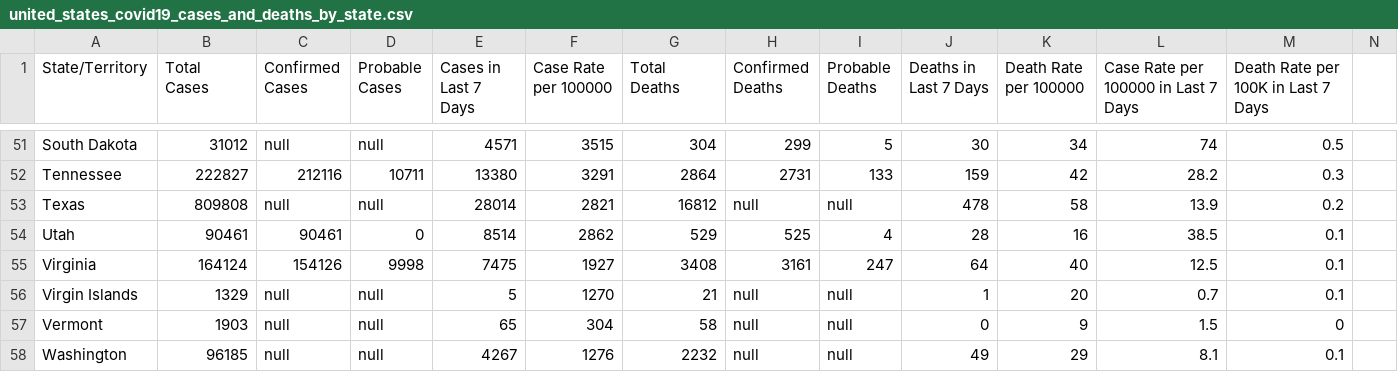
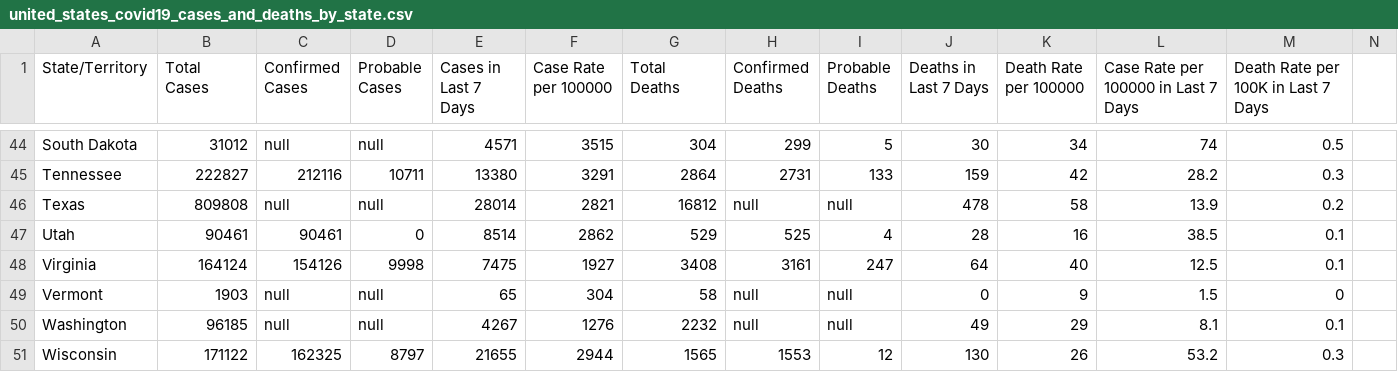
Before and after one commit to AidanDunleavy/Fall-2020-STAT-40001, a CSV file: united_states_covid19_cases_and_deaths_by_state.csv, drawn as a sheet; only a part is shown, gaps mark what is left out; the shorter side is filled out with more unchanged rows; the diff covers the shown part only.

```diff
--- a/united_states_covid19_cases_and_deaths_by_state.csv
+++ b/united_states_covid19_cases_and_deaths_by_state.csv
@@ -55,3 +48,2 @@ Utah,90461,90461,0,8514,2862,529,525,4,28,16,38.5,0.1
 Virginia,164124,154126,9998,7475,1927,3408,3161,247,64,40,12.5,0.1
-Virgin Islands,1329,null,null,5,1270,21,null,null,1,20,0.7,0.1
 Vermont,1903,null,null,65,304,58,null,null,0,9,1.5,0
```
Also changed, not shown: 7 removed rows and 1 edited cell elsewhere in this file.
